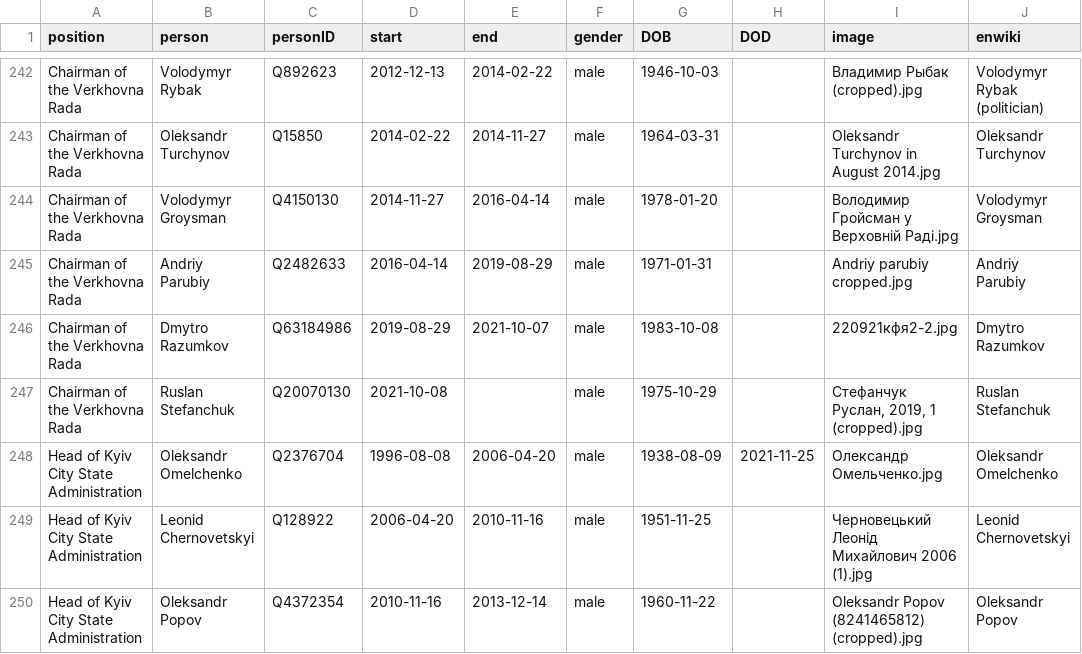
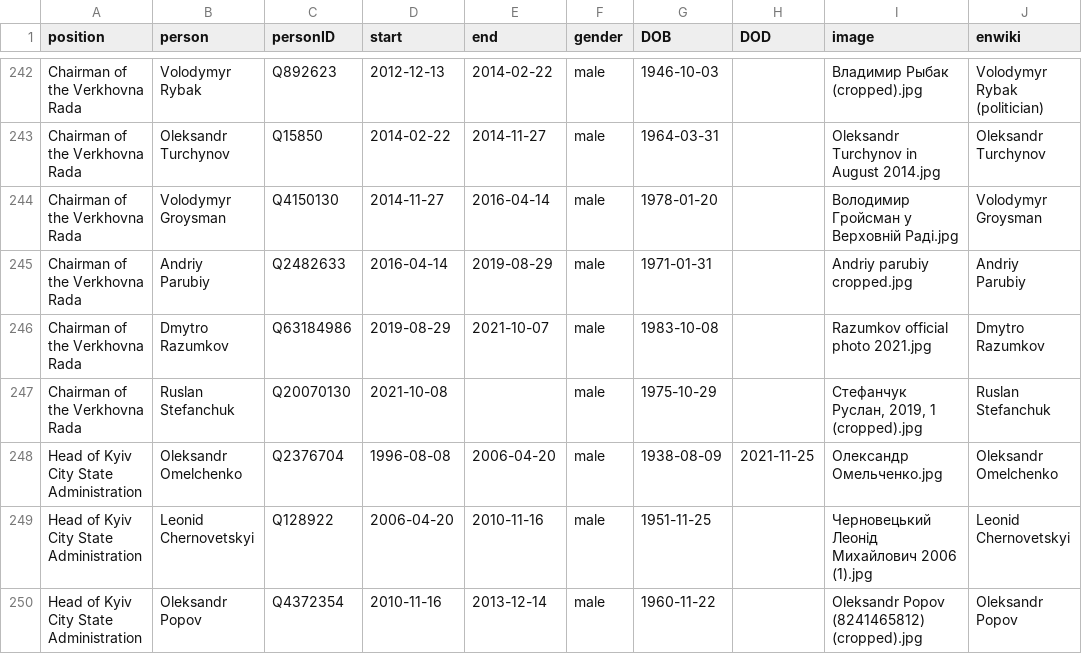
Before and after one commit to every-politician-scrapers/ukraine-cabinet, a CSV file: html/holders21.csv, drawn as a sheet; only a part is shown, gaps mark what is left out.

```diff
--- a/html/holders21.csv
+++ b/html/holders21.csv
@@ -245,3 +245,3 @@ Chairman of the Verkhovna Rada,Volodymyr Groysman,Q4150130,2014-11-27,2016-04-14
 Chairman of the Verkhovna Rada,Andriy Parubiy,Q2482633,2016-04-14,2019-08-29,male,1971-01-31,,Andriy parubiy cropped.jpg,Andriy Parubiy
-Chairman of the Verkhovna Rada,Dmytro Razumkov,Q63184986,2019-08-29,2021-10-07,male,1983-10-08,,220921кфя2-2.jpg,Dmytro Razumkov
+Chairman of the Verkhovna Rada,Dmytro Razumkov,Q63184986,2019-08-29,2021-10-07,male,1983-10-08,,Razumkov official photo 2021.jpg,Dmytro Razumkov
 Chairman of the Verkhovna Rada,Ruslan Stefanchuk,Q20070130,2021-10-08,,male,1975-10-29,,"Стефанчук Руслан, 2019, 1 (cropped).jpg",Ruslan Stefanchuk
```
Also changed, not shown: html/legislators.csv.
